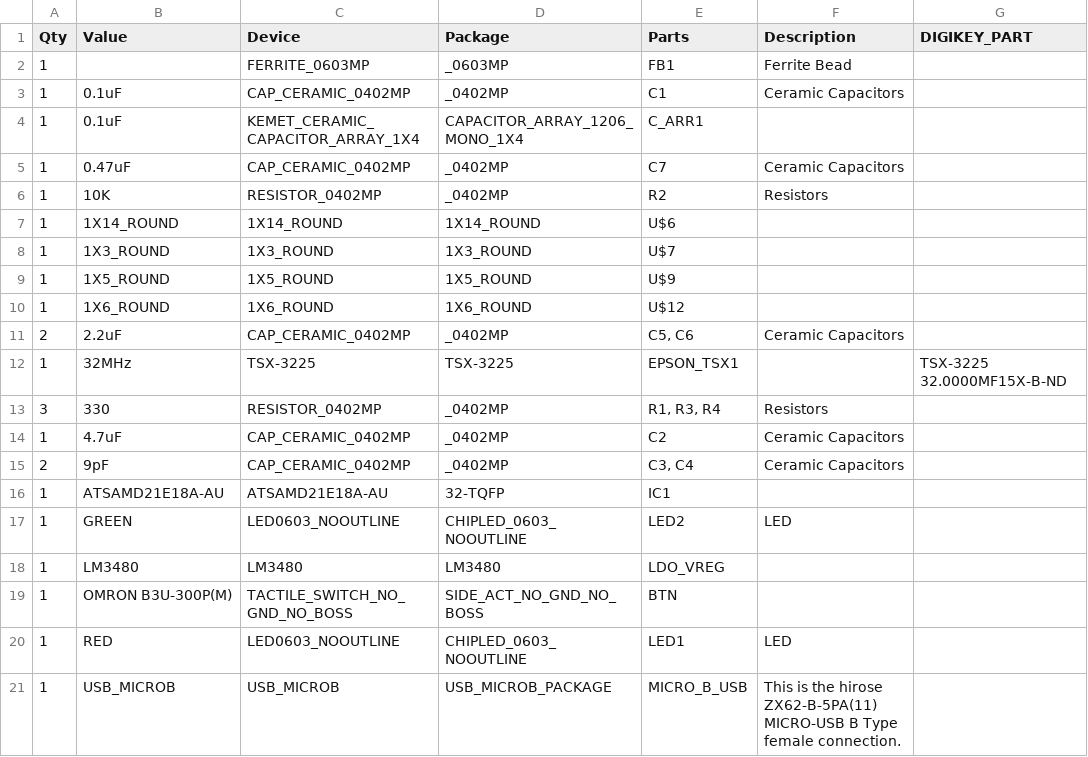
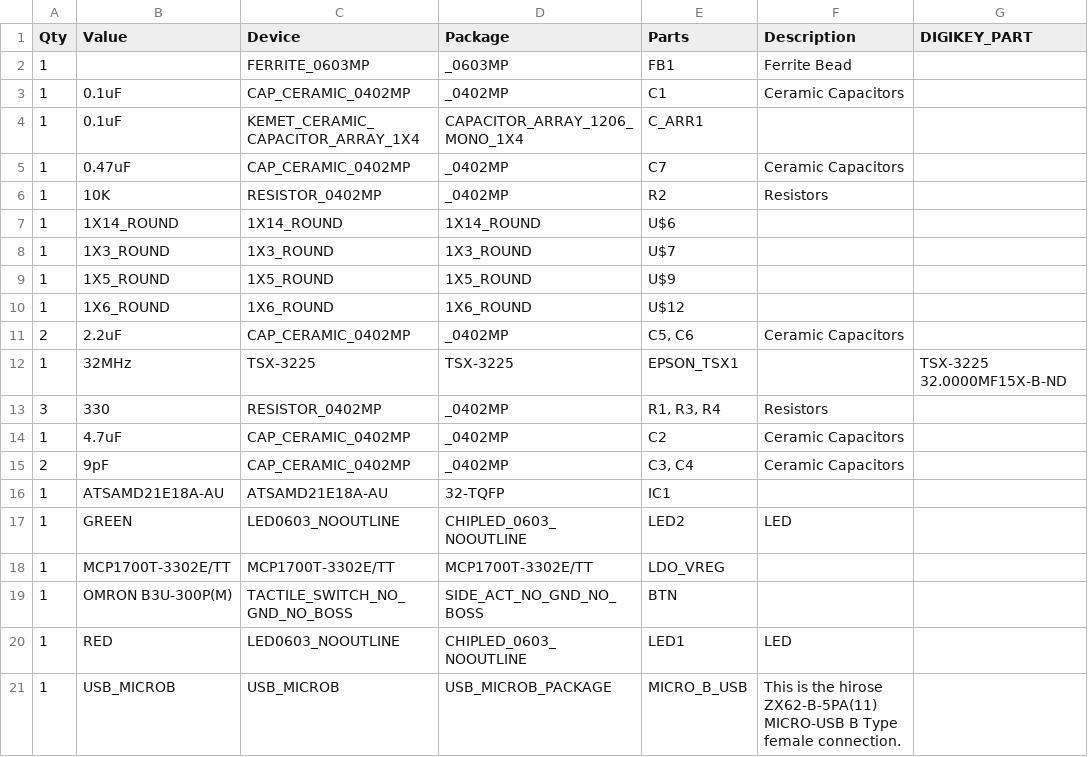
Before and after one commit to femtoduino/femto-usb, a CSV file: FemtoUSB_r1.0.0/femtoUSB_r1.0.0_TQFP/femtoUSB_r1.0.0_TQFP_bom.csv, drawn as a sheet.

```diff
--- a/FemtoUSB_r1.0.0/femtoUSB_r1.0.0_TQFP/femtoUSB_r1.0.0_TQFP_bom.csv
+++ b/FemtoUSB_r1.0.0/femtoUSB_r1.0.0_TQFP/femtoUSB_r1.0.0_TQFP_bom.csv
@@ -17,3 +17,3 @@
 "1";"GREEN";"LED0603_NOOUTLINE";"CHIPLED_0603_NOOUTLINE";"LED2";"LED";"";
-"1";"LM3480";"LM3480";"LM3480";"LDO_VREG";"";"";
+"1";"MCP1700T-3302E/TT";"MCP1700T-3302E/TT";"MCP1700T-3302E/TT";"LDO_VREG";"";"";
 "1";"OMRON B3U-300P(M)";"TACTILE_SWITCH_NO_GND_NO_BOSS";"SIDE_ACT_NO_GND_NO_BOSS";"BTN";"";"";
```
Also changed, not shown: FemtoUSB_r1.0.0/femtoUSB_r1.0.0_TQFP/femtoUSB_r1.0.0_TQFP_parts.csv, 6 other files.
